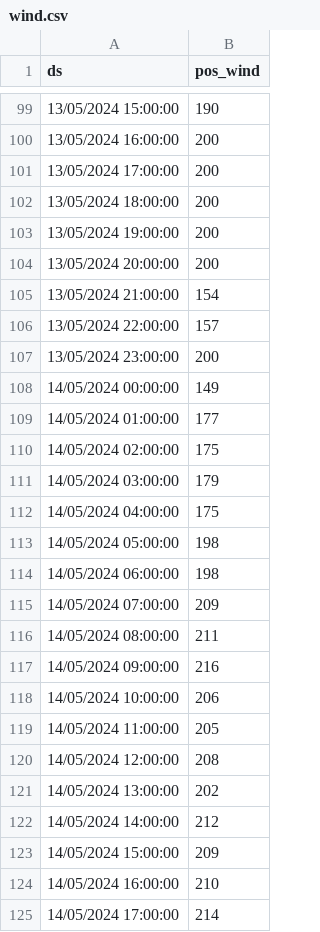
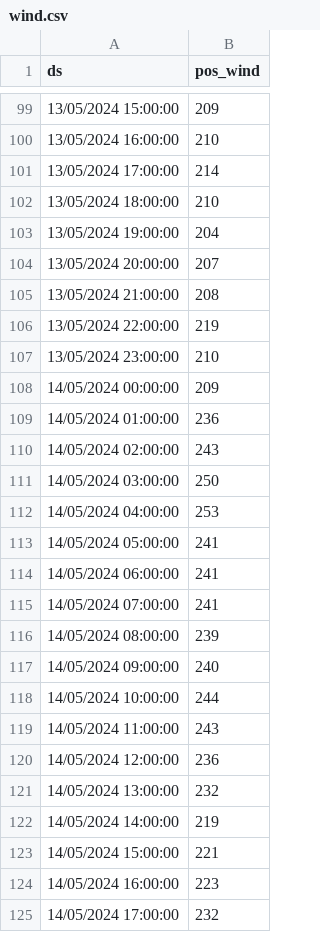
Before and after one commit to gratidutra/flood-rs, a CSV file: data/wind.csv, drawn as a sheet; only a part is shown, gaps mark what is left out; the diff covers the shown part only.

```diff
--- a/data/wind.csv
+++ b/data/wind.csv
@@ -99,27 +99,27 @@ ds,pos_wind
-13/05/2024 15:00:00,190
-13/05/2024 16:00:00,200
-13/05/2024 17:00:00,200
-13/05/2024 18:00:00,200
-13/05/2024 19:00:00,200
-13/05/2024 20:00:00,200
-13/05/2024 21:00:00,154
-13/05/2024 22:00:00,157
-13/05/2024 23:00:00,200
-14/05/2024 00:00:00,149
-14/05/2024 01:00:00,177
-14/05/2024 02:00:00,175
-14/05/2024 03:00:00,179
-14/05/2024 04:00:00,175
-14/05/2024 05:00:00,198
-14/05/2024 06:00:00,198
-14/05/2024 07:00:00,209
-14/05/2024 08:00:00,211
-14/05/2024 09:00:00,216
-14/05/2024 10:00:00,206
-14/05/2024 11:00:00,205
-14/05/2024 12:00:00,208
-14/05/2024 13:00:00,202
-14/05/2024 14:00:00,212
-14/05/2024 15:00:00,209
-14/05/2024 16:00:00,210
-14/05/2024 17:00:00,214
+13/05/2024 15:00:00,209
+13/05/2024 16:00:00,210
+13/05/2024 17:00:00,214
+13/05/2024 18:00:00,210
+13/05/2024 19:00:00,204
+13/05/2024 20:00:00,207
+13/05/2024 21:00:00,208
+13/05/2024 22:00:00,219
+13/05/2024 23:00:00,210
+14/05/2024 00:00:00,209
+14/05/2024 01:00:00,236
+14/05/2024 02:00:00,243
+14/05/2024 03:00:00,250
+14/05/2024 04:00:00,253
+14/05/2024 05:00:00,241
+14/05/2024 06:00:00,241
+14/05/2024 07:00:00,241
+14/05/2024 08:00:00,239
+14/05/2024 09:00:00,240
+14/05/2024 10:00:00,244
+14/05/2024 11:00:00,243
+14/05/2024 12:00:00,236
+14/05/2024 13:00:00,232
+14/05/2024 14:00:00,219
+14/05/2024 15:00:00,221
+14/05/2024 16:00:00,223
+14/05/2024 17:00:00,232
```
Also changed, not shown: 48 added rows and 58 edited cells elsewhere in this file, data/data.csv, 2 other files.
